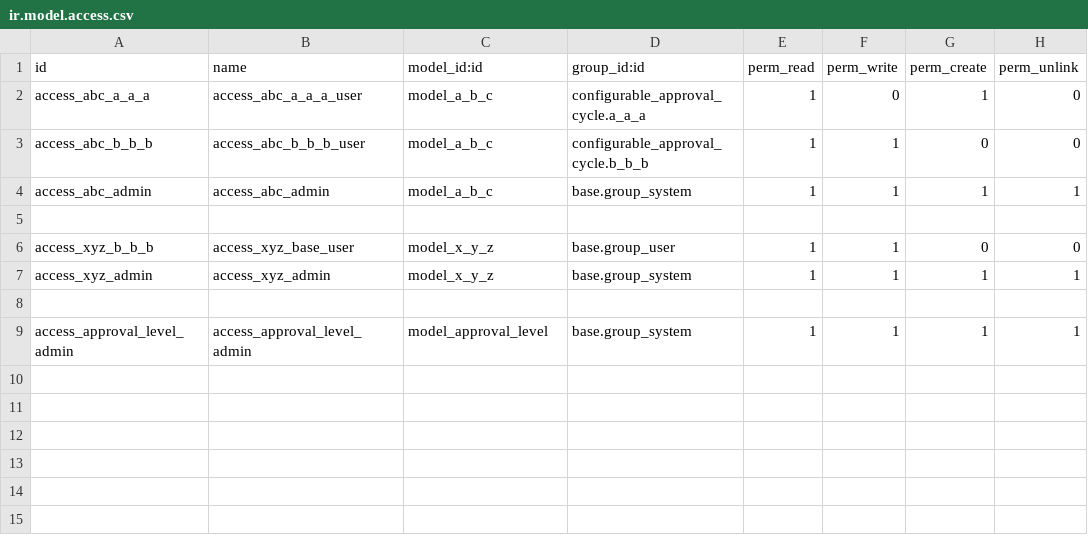
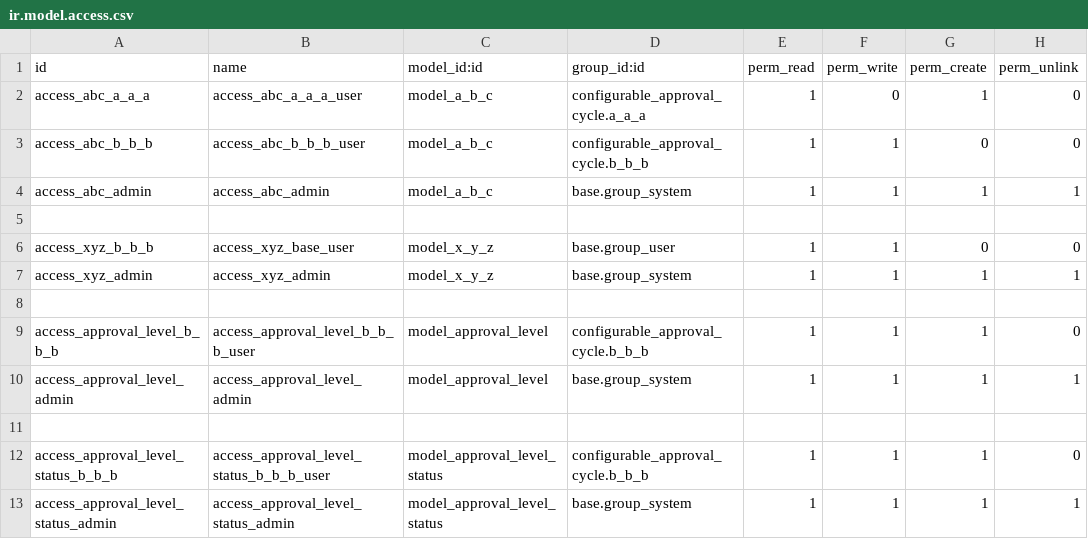
Before and after one commit to RagaaMaherHanna2/at_itqn, a CSV file: configurable_approval_cycle/security/ir.model.access.csv, drawn as a sheet; the diff names each change by its address in the sheet, - before the commit and + after, or states it on an @@ line.

```diff
--- a/configurable_approval_cycle/security/ir.model.access.csv
+++ b/configurable_approval_cycle/security/ir.model.access.csv
+row 9: access_approval_level_b_b_b | access_approval_level_b_b_b_user | model_approval_level | configurable_approval_cycle.b_b_b | 1 | 1 | 1 | 0
+row 11: (empty)
+row 12: access_approval_level_status_b_b_b | access_approval_level_status_b_b_b_user | model_approval_level_status | configurable_approval_cycle.b_b_b | 1 | 1 | 1 | 0
+row 13: access_approval_level_status_admin | access_approval_level_status_admin | model_approval_level_status | base.group_system | 1 | 1 | 1 | 1
```
Also changed, not shown: 7 other files.
